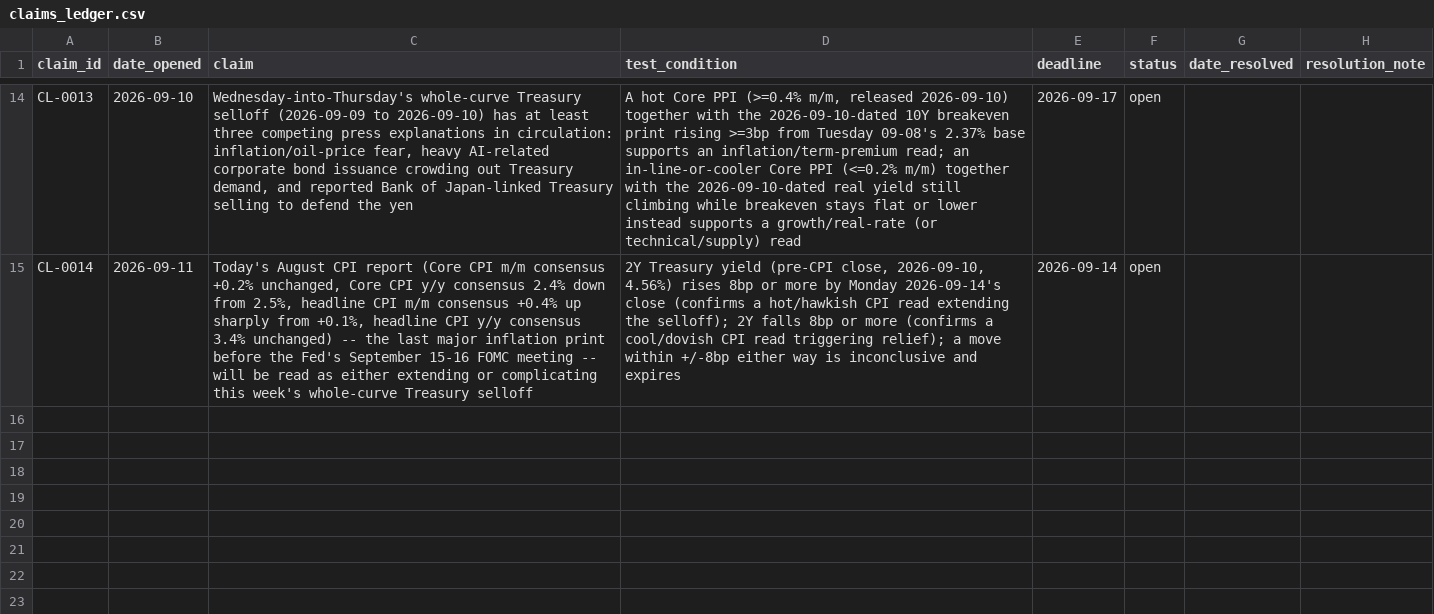
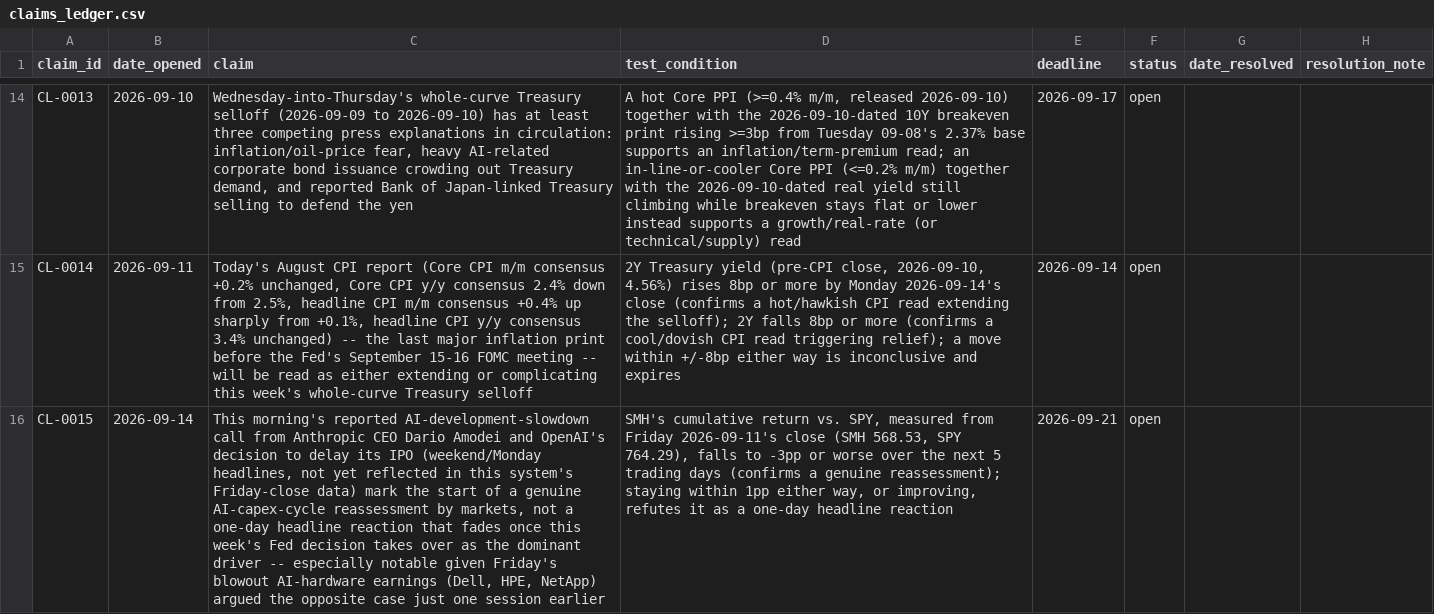
Before and after one commit to srwfj5d2th-droid/morning-macro, a CSV file: data/claims_ledger.csv, drawn as a sheet; only a part is shown, gaps mark what is left out; the diff names each change by its address in the sheet, - before the commit and + after, or states it on an @@ line.

```diff
--- a/data/claims_ledger.csv
+++ b/data/claims_ledger.csv
+row 16: CL-0015 | 2026-09-14 | This morning's reported AI-development-slowdown call from Anthropic CEO Dario Amodei and OpenAI's decision to delay its IPO (weekend/Monday headlines, not yet reflected in this system's Friday-close data) mark the start of a genuine AI-capex-cycle reassessment by markets, not a one-day headline reaction that fades once this week's Fed decision takes over as the dominant driver -- especially notable given Friday's blowout AI-hardware earnings (Dell, HPE, NetApp) argued the opposite case just one session earlier | SMH's cumulative return vs. SPY, measured from Friday 2026-09-11's close (SMH 568.53, SPY 764.29), falls to -3pp or worse over the next 5 trading days (confirms a genuine reassessment); staying within 1pp either way, or improving, refutes it as a one-day headline reaction | 2026-09-21 | open
```
Also changed, not shown: data/macro_series.csv, 32 other files.
